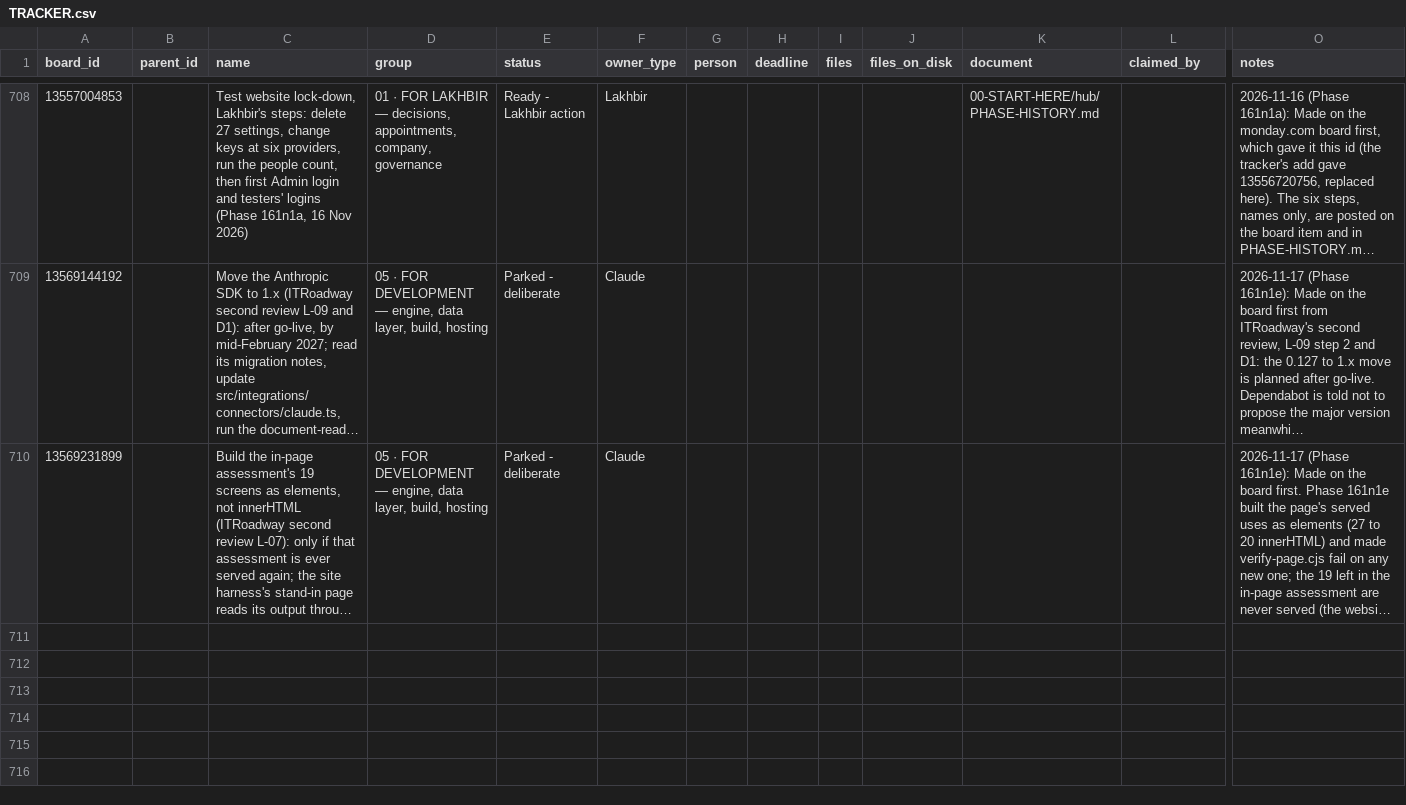
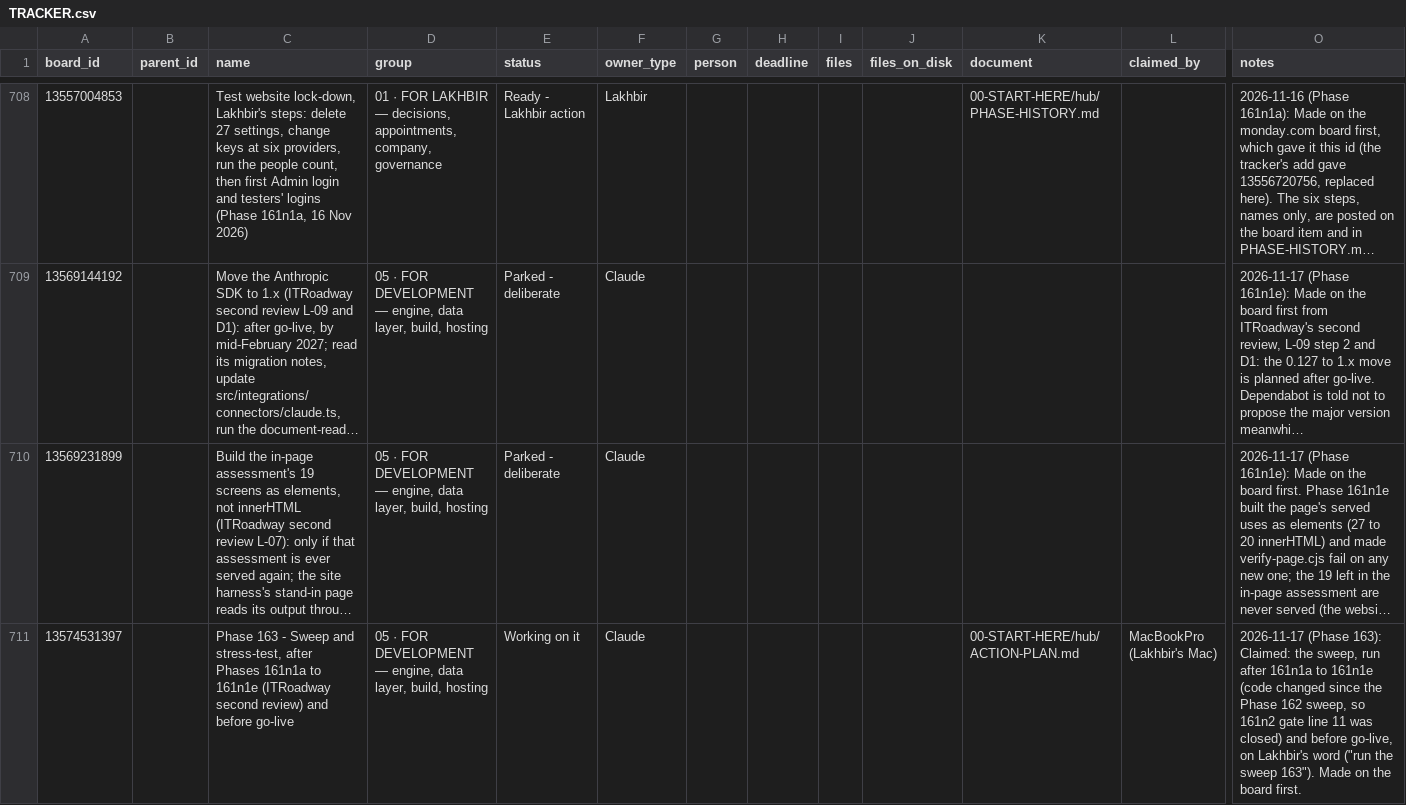
Before and after one commit to ldhillonaqlios/caprebate, a CSV file: Caprebate/00-START-HERE/hub/TRACKER.csv, drawn as a sheet; only a part is shown, gaps mark what is left out; long unchanged cells end in …; rows hold the shown columns only; the diff names each change by its address in the sheet, - before the commit and + after, or states it on an @@ line.

```diff
--- a/Caprebate/00-START-HERE/hub/TRACKER.csv
+++ b/Caprebate/00-START-HERE/hub/TRACKER.csv
+row 711: 13574531397 |  | Phase 163 - Sweep and stress-test, after Phases 161n1a to 161n1e (ITRoadway second review) and before go-live | 05 · FOR DEVELOPMENT — engine, data layer, build, hosting | Working on it | Claude |  |  |  |  | 00-START-HERE/hub/ACTION-PLAN.md | MacBookPro (Lakhbir's Mac) | 2026-11-17 (Phase 163): Claimed: the sweep, run after 161n1a to 161n1e (code changed since the Phase 162 sweep, so 161n2 gate line 11 was closed) and before go-live, on Lakhbir's word ("run the sweep 163"). Made on the board first.
```
Also changed, not shown: 2 other files.
